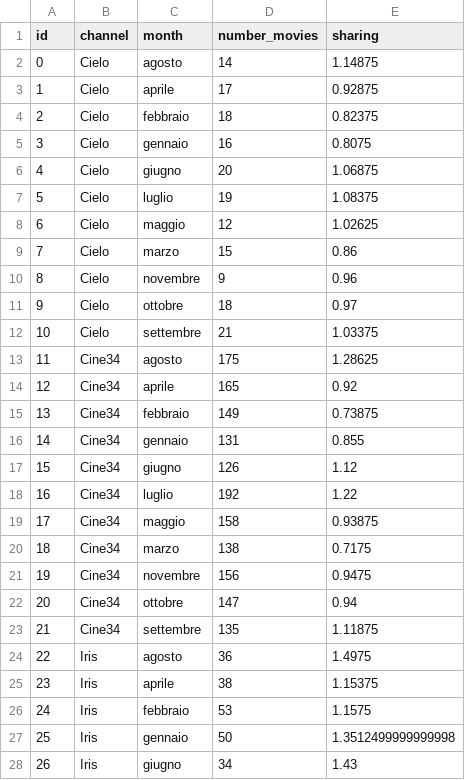
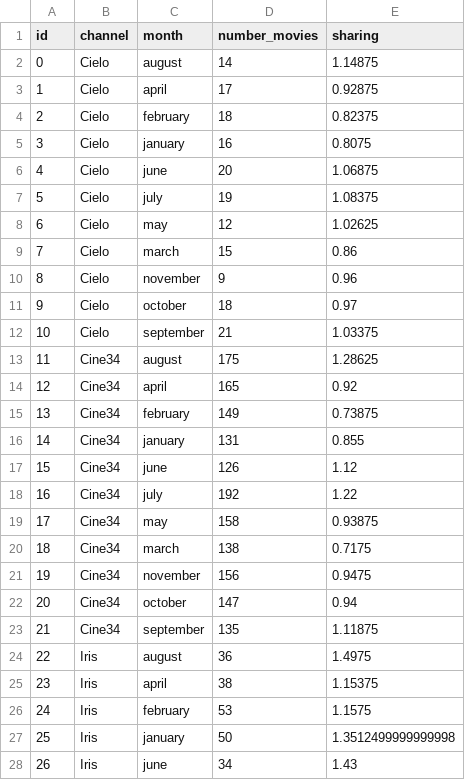
Before and after one commit to florin-git/TV-Movies-Visual-Analytics, a CSV file: dataset/channel_month_count_sharing.csv, drawn as a sheet; only a part is shown; the diff covers the shown part only.

```diff
--- a/dataset/channel_month_count_sharing.csv
+++ b/dataset/channel_month_count_sharing.csv
@@ -1,28 +1,28 @@
 id,channel,month,number_movies,sharing
-0,Cielo,agosto,14,1.14875
-1,Cielo,aprile,17,0.92875
-2,Cielo,febbraio,18,0.82375
-3,Cielo,gennaio,16,0.8075
-4,Cielo,giugno,20,1.06875
-5,Cielo,luglio,19,1.08375
-6,Cielo,maggio,12,1.02625
-7,Cielo,marzo,15,0.86
-8,Cielo,novembre,9,0.96
-9,Cielo,ottobre,18,0.97
-10,Cielo,settembre,21,1.03375
-11,Cine34,agosto,175,1.28625
-12,Cine34,aprile,165,0.92
-13,Cine34,febbraio,149,0.73875
-14,Cine34,gennaio,131,0.855
-15,Cine34,giugno,126,1.12
-16,Cine34,luglio,192,1.22
-17,Cine34,maggio,158,0.93875
-18,Cine34,marzo,138,0.7175
-19,Cine34,novembre,156,0.9475
-20,Cine34,ottobre,147,0.94
-21,Cine34,settembre,135,1.11875
-22,Iris,agosto,36,1.4975
-23,Iris,aprile,38,1.15375
-24,Iris,febbraio,53,1.1575
-25,Iris,gennaio,50,1.3512499999999998
-26,Iris,giugno,34,1.43
+0,Cielo,august,14,1.14875
+1,Cielo,april,17,0.92875
+2,Cielo,february,18,0.82375
+3,Cielo,january,16,0.8075
+4,Cielo,june,20,1.06875
+5,Cielo,july,19,1.08375
+6,Cielo,may,12,1.02625
+7,Cielo,march,15,0.86
+8,Cielo,november,9,0.96
+9,Cielo,october,18,0.97
+10,Cielo,september,21,1.03375
+11,Cine34,august,175,1.28625
+12,Cine34,april,165,0.92
+13,Cine34,february,149,0.73875
+14,Cine34,january,131,0.855
+15,Cine34,june,126,1.12
+16,Cine34,july,192,1.22
+17,Cine34,may,158,0.93875
+18,Cine34,march,138,0.7175
+19,Cine34,november,156,0.9475
+20,Cine34,october,147,0.94
+21,Cine34,september,135,1.11875
+22,Iris,august,36,1.4975
+23,Iris,april,38,1.15375
+24,Iris,february,53,1.1575
+25,Iris,january,50,1.3512499999999998
+26,Iris,june,34,1.43
```
Also changed, not shown: 83 edited cells elsewhere in this file, dataset/df_main_info.csv, dataset/df_mds.csv, 4 other files.
